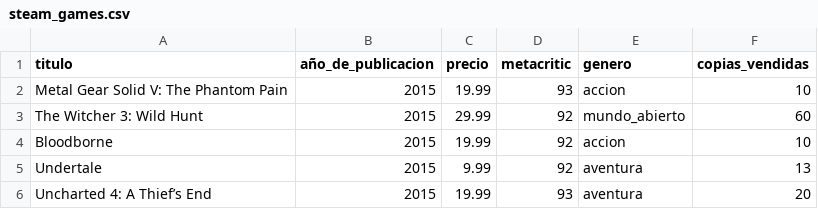
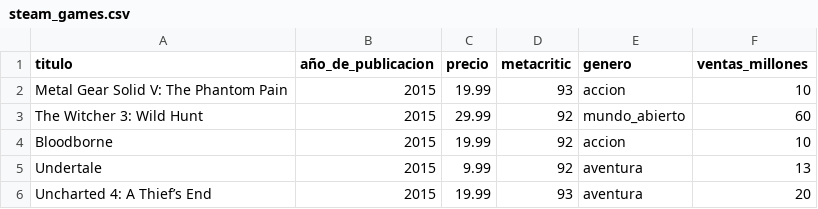
Before and after one commit to ZedEnjoyer/Proyecto-Analisis-de-Estadisticas-Videojuegos-AEV-, a CSV file: programa/steam_games.csv, drawn as a sheet; only a part is shown; the diff names each change by its address in the sheet, - before the commit and + after, or states it on an @@ line.

Commit message:
Update steam_games.csv

```diff
--- a/programa/steam_games.csv
+++ b/programa/steam_games.csv
-F1: copias_vendidas
+F1: ventas_millones
```
